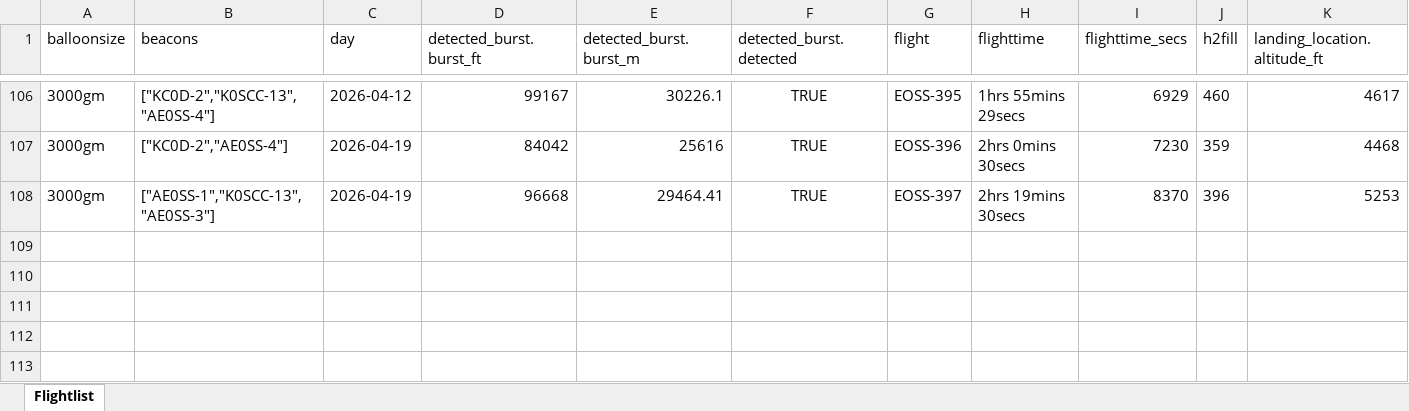
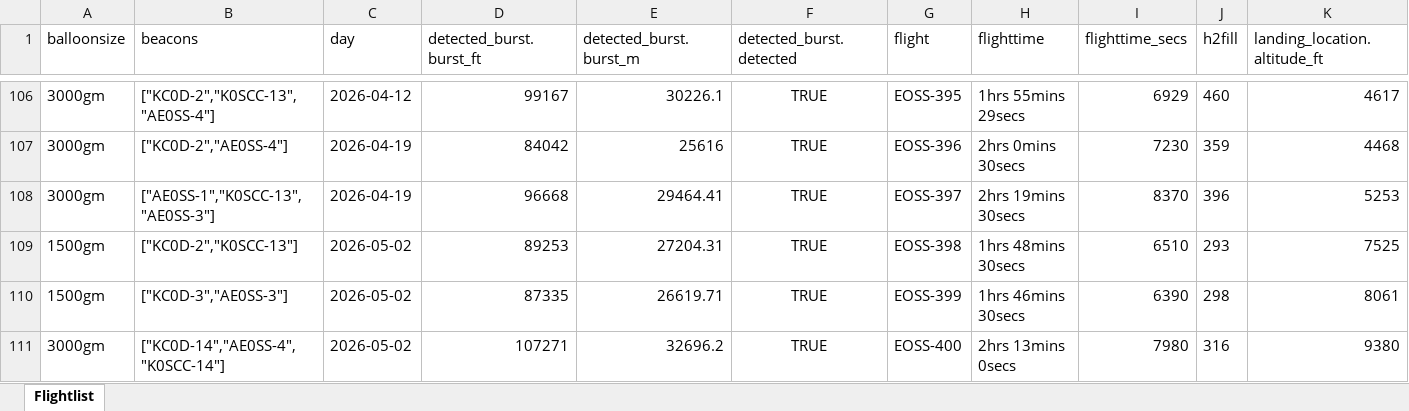
Before and after one commit to TheKoola/eosstracker, an Excel workbook: www/flightdata/xlsx/flights_metadata.xlsx, sheet Flightlist, drawn as a sheet; only a part is shown, gaps mark what is left out; values as stored, in another font and other column widths than the file's, no borders; rows hold the shown columns only; the diff names each change by its address in the sheet, - before the commit and + after, or states it on an @@ line.

Commit message:
Updates for flights 398, 399, & 400

```diff
--- a/www/flightdata/xlsx/flights_metadata.xlsx (sheet Flightlist)
+++ b/www/flightdata/xlsx/flights_metadata.xlsx (sheet Flightlist)
+row 109: 1500gm | ["KC0D-2","K0SCC-13"] | 2026-05-02 | 89253 | 27204.31 | TRUE | EOSS-398 | 1hrs 48mins 30secs | 6510 | 293 | 7525
+row 110: 1500gm | ["KC0D-3","AE0SS-3"] | 2026-05-02 | 87335 | 26619.71 | TRUE | EOSS-399 | 1hrs 46mins 30secs | 6390 | 298 | 8061
+row 111: 3000gm | ["KC0D-14","AE0SS-4","K0SCC-14"] | 2026-05-02 | 107271 | 32696.2 | TRUE | EOSS-400 | 2hrs 13mins 0secs | 7980 | 316 | 9380
```
Also changed, not shown: 22 other files.
